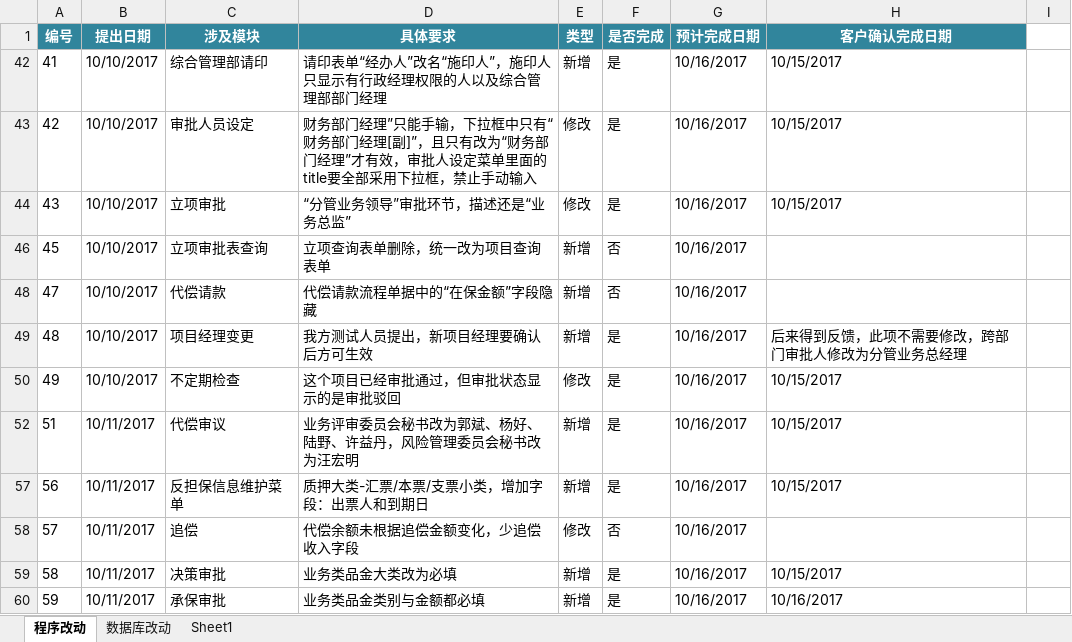
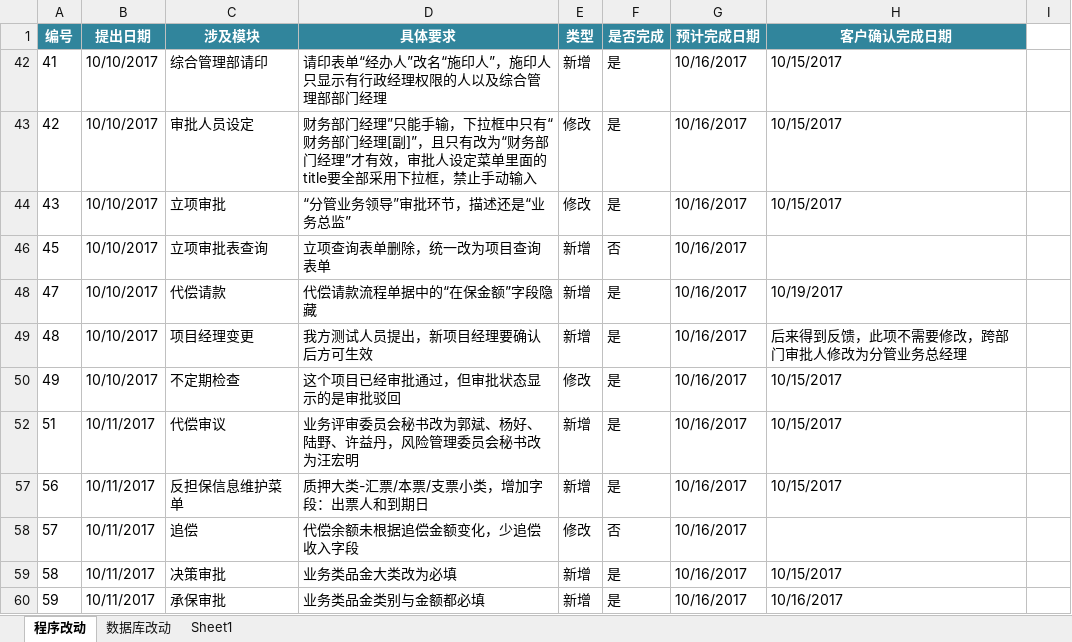
Before and after one commit to lokamir/lhdb, an Excel workbook: 国联项目修改汇总.xlsx, sheet 程序改动, drawn as a sheet; only a part is shown; values as stored, in another font and other column widths than the file's, no borders; conditional formats not drawn; the diff names each change by its address in the sheet, - before the commit and + after, or states it on an @@ line.

```diff
--- a/国联项目修改汇总.xlsx (sheet 程序改动)
+++ b/国联项目修改汇总.xlsx (sheet 程序改动)
-F48 (是否完成): 否
+F48 (是否完成): 是
-H48 (客户确认完成日期): (empty)
+H48 (客户确认完成日期): 10/19/2017
```
Also changed, not shown: 8 other files.
